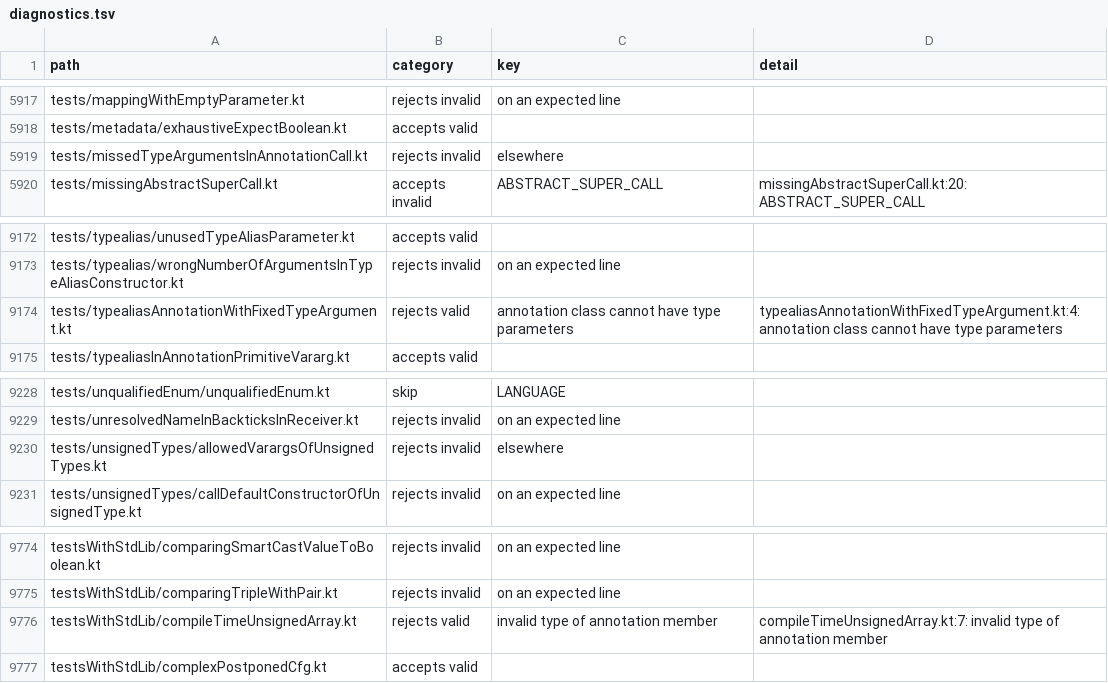
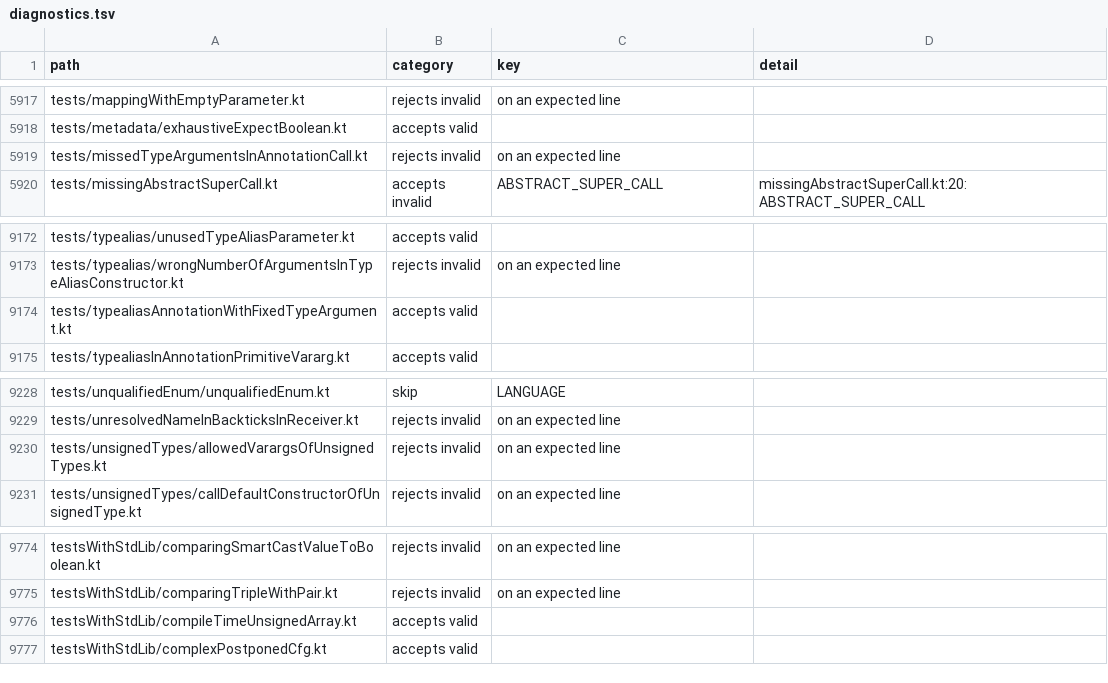
Before and after one commit to barteo/kotlin-compiler-go, a TSV file: bench/results/diagnostics.tsv, drawn as a sheet; only a part is shown, gaps mark what is left out; the diff covers the shown part only.

```diff
--- a/bench/results/diagnostics.tsv
+++ b/bench/results/diagnostics.tsv
@@ -5918,3 +5918,3 @@ tests/mappingWithEmptyParameter.kt	rejects invalid	on an expected line
 tests/metadata/exhaustiveExpectBoolean.kt	accepts valid		
-tests/missedTypeArgumentsInAnnotationCall.kt	rejects invalid	elsewhere	
+tests/missedTypeArgumentsInAnnotationCall.kt	rejects invalid	on an expected line	
 tests/missingAbstractSuperCall.kt	accepts invalid	ABSTRACT_SUPER_CALL	missingAbstractSuperCall.kt:20: ABSTRACT_SUPER_CALL
@@ -9173,3 +9173,3 @@ tests/typealias/unusedTypeAliasParameter.kt	accepts valid
 tests/typealias/wrongNumberOfArgumentsInTypeAliasConstructor.kt	rejects invalid	on an expected line	
-tests/typealiasAnnotationWithFixedTypeArgument.kt	rejects valid	annotation class cannot have type parameters	typealiasAnnotationWithFixedTypeArgument.kt:4: annotation class cannot have type parameters
+tests/typealiasAnnotationWithFixedTypeArgument.kt	accepts valid		
 tests/typealiasInAnnotationPrimitiveVararg.kt	accepts valid		
@@ -9229,3 +9229,3 @@ tests/unqualifiedEnum/unqualifiedEnum.kt	skip	LANGUAGE
 tests/unresolvedNameInBackticksInReceiver.kt	rejects invalid	on an expected line	
-tests/unsignedTypes/allowedVarargsOfUnsignedTypes.kt	rejects invalid	elsewhere	
+tests/unsignedTypes/allowedVarargsOfUnsignedTypes.kt	rejects invalid	on an expected line	
 tests/unsignedTypes/callDefaultConstructorOfUnsignedType.kt	rejects invalid	on an expected line	
@@ -9775,3 +9775,3 @@ testsWithStdLib/comparingSmartCastValueToBoolean.kt	rejects invalid	on an expect
 testsWithStdLib/comparingTripleWithPair.kt	rejects invalid	on an expected line	
-testsWithStdLib/compileTimeUnsignedArray.kt	rejects valid	invalid type of annotation member	compileTimeUnsignedArray.kt:7: invalid type of annotation member
+testsWithStdLib/compileTimeUnsignedArray.kt	accepts valid		
 testsWithStdLib/complexPostponedCfg.kt	accepts valid		
```
Also changed, not shown: 15 edited cells elsewhere in this file, bench/results/box.tsv, 9 other files.
